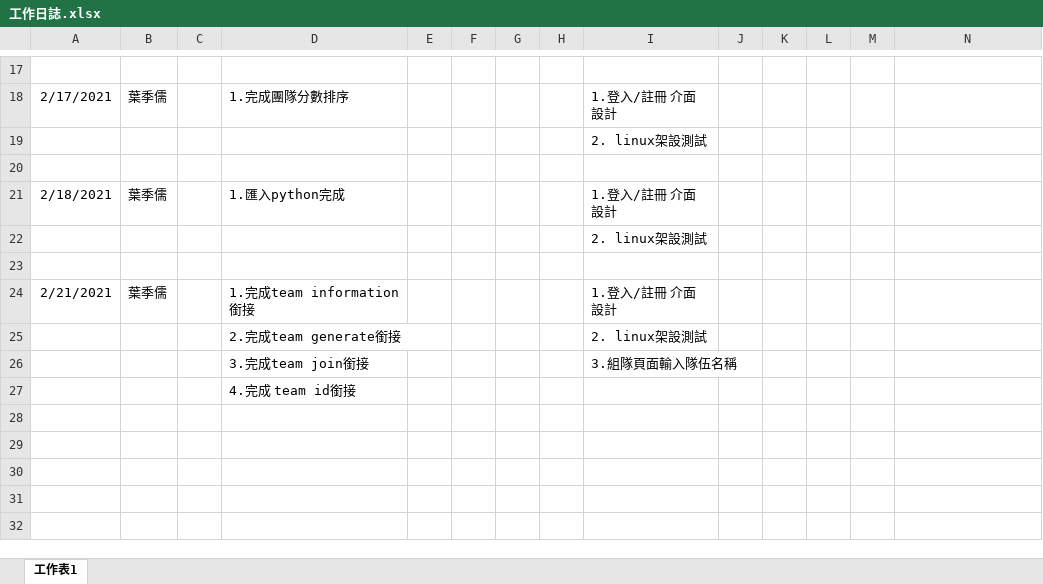
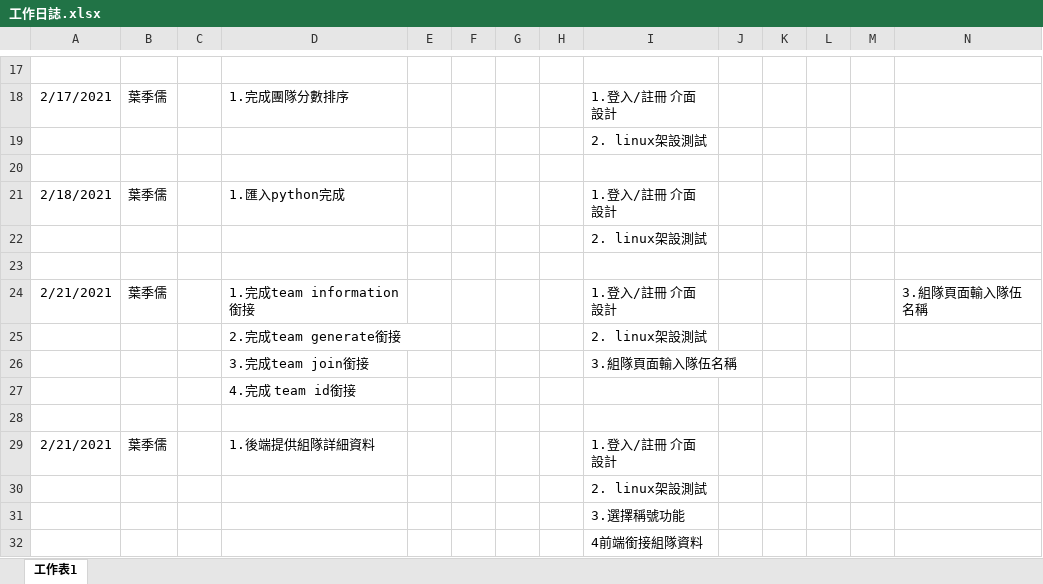
Before and after one commit to pei-ci/Project_2021_spring, an Excel workbook: 工作日誌.xlsx, sheet 工作表1, drawn as a sheet; only a part is shown, gaps mark what is left out; values as stored, in another font and other column widths than the file's, no borders; the diff names each change by its address in the sheet, - before the commit and + after, or states it on an @@ line.

```diff
--- a/工作日誌.xlsx (sheet 工作表1)
+++ b/工作日誌.xlsx (sheet 工作表1)
-N24: (empty)
+N24: 3.組隊頁面輸入隊伍名稱
+row 28: (empty)
+row 29: 2/21/2021 | 葉季儒 |  | 1.後端提供組隊詳細資料 |  |  |  |  | 1.登入/註冊 介面設計
+row 30:  |  |  |  |  |  |  |  | 2. linux架設測試
+row 31:  |  |  |  |  |  |  |  | 3.選擇稱號功能
+row 32:  |  |  |  |  |  |  |  | 4前端銜接組隊資料
```
Also changed, not shown: 3 other files.
